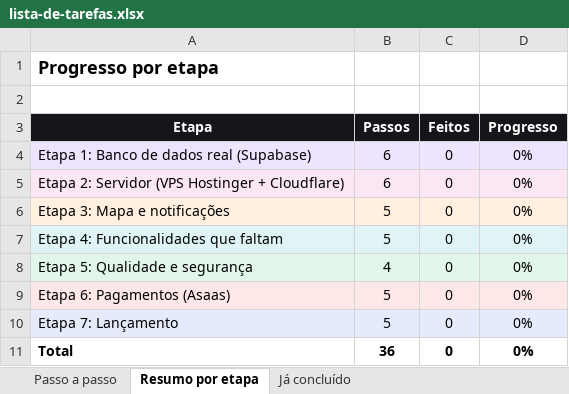
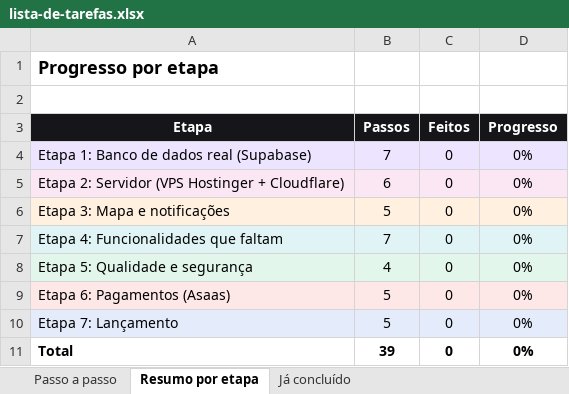
Before and after one commit to Especialista-corp/droptaxiindia, an Excel workbook: marketplace/docs/lista-de-tarefas.xlsx, sheet Resumo por etapa, drawn as a sheet; values as stored, in another font and other column widths than the file's, no borders; the diff names each change by its address in the sheet, - before the commit and + after, or states it on an @@ line.

```diff
--- a/marketplace/docs/lista-de-tarefas.xlsx (sheet Resumo por etapa)
+++ b/marketplace/docs/lista-de-tarefas.xlsx (sheet Resumo por etapa)
-B4 (Passos): 6
+B4 (Passos): 7
-B7 (Passos): 5
+B7 (Passos): 7
-B11 (Passos): 36
+B11 (Passos): 39
```
Also changed, not shown: sheet Passo a passo, sheet Já concluído, formulas that keep their value, 9 other files.
